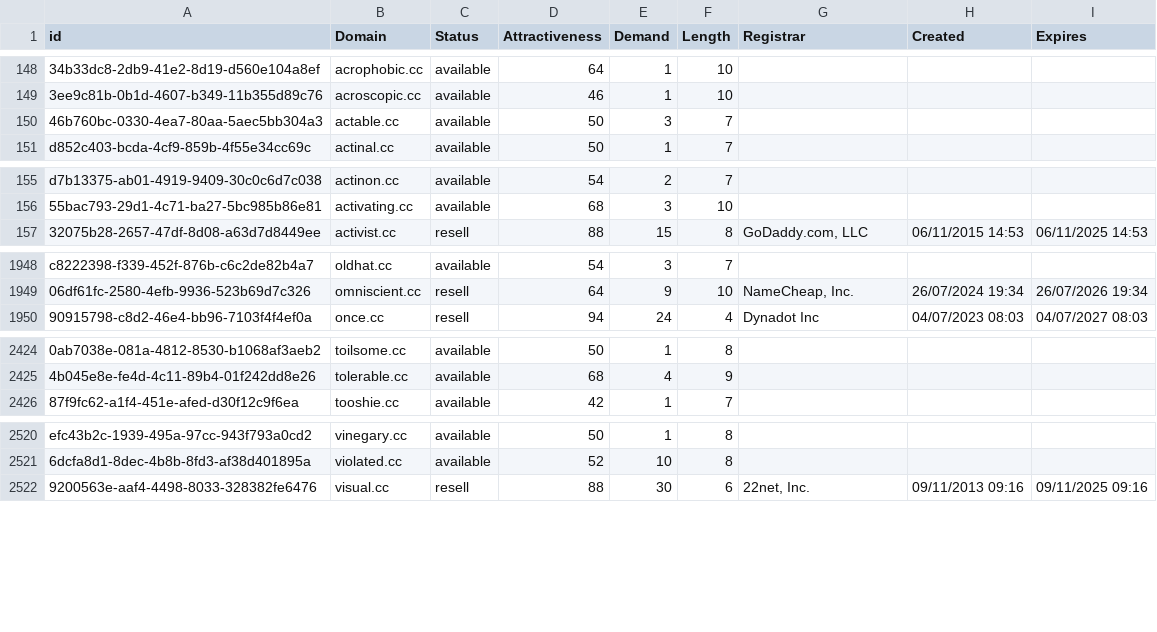
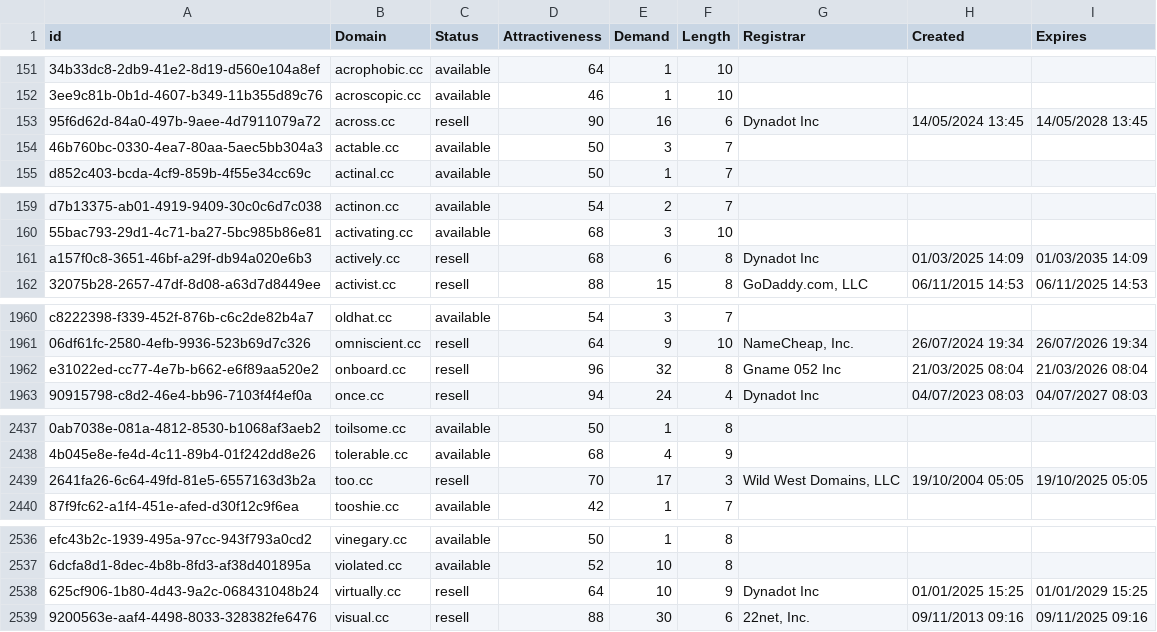
Before and after one commit to UniqueDomains/cc-oneword-domains, a CSV file: cc.csv, drawn as a sheet; only a part is shown, gaps mark what is left out; the diff covers the shown part only; the diff names each change by its address in the sheet, - before the commit and + after, or states it on an @@ line.

Commit message:
Domains update

```diff
--- a/cc.csv
+++ b/cc.csv
+row 153: 95f6d62d-84a0-497b-9aee-4d7911079a72 | across.cc | resell | 90 | 16 | 6 | Dynadot Inc | 14/05/2024 13:45 | 14/05/2028 13:45
+row 161: a157f0c8-3651-46bf-a29f-db94a020e6b3 | actively.cc | resell | 68 | 6 | 8 | Dynadot Inc | 01/03/2025 14:09 | 01/03/2035 14:09
+row 1962: e31022ed-cc77-4e7b-b662-e6f89aa520e2 | onboard.cc | resell | 96 | 32 | 8 | Gname 052 Inc | 21/03/2025 08:04 | 21/03/2026 08:04
+row 2439: 2641fa26-6c64-49fd-81e5-6557163d3b2a | too.cc | resell | 70 | 17 | 3 | Wild West Domains, LLC | 19/10/2004 05:05 | 19/10/2025 05:05
+row 2538: 625cf906-1b80-4d43-9a2c-068431048b24 | virtually.cc | resell | 64 | 10 | 9 | Dynadot Inc | 01/01/2025 15:25 | 01/01/2029 15:25
```
Also changed, not shown: 12 added rows and 1 edited cell elsewhere in this file, 2 other files.
